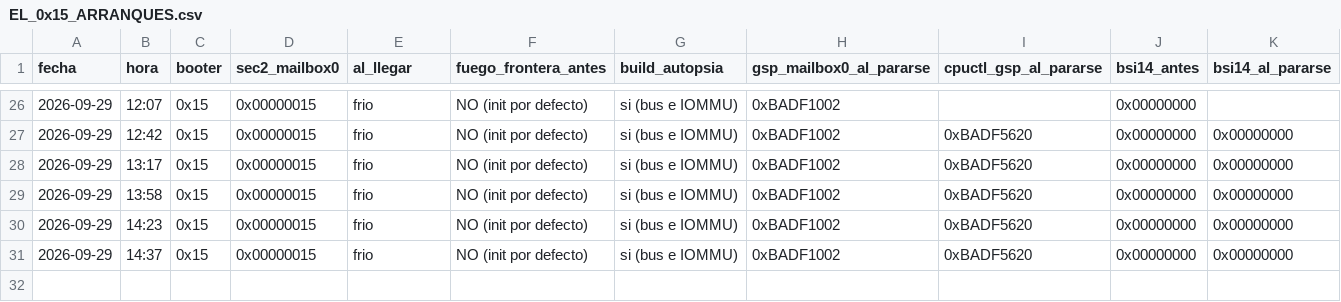
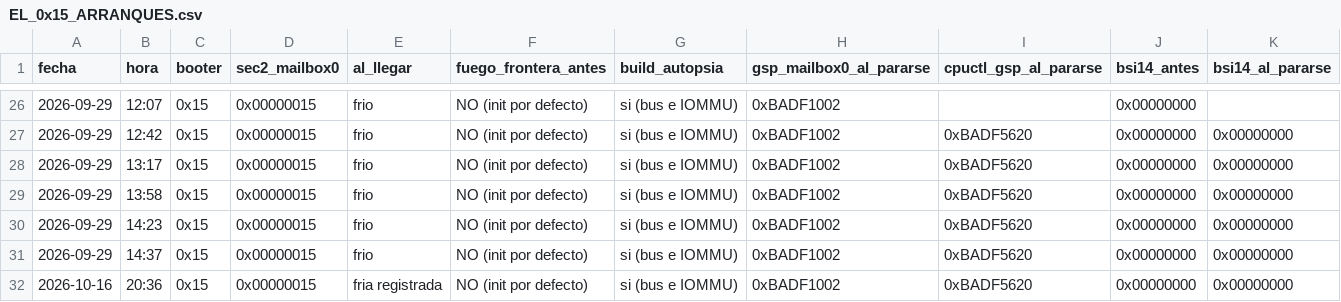
Before and after one commit to AndreeSalazar/BMO-X-x86-64, a CSV file: platform/drivers/gpu/ga10x/EL_0x15_ARRANQUES.csv, drawn as a sheet; only a part is shown, gaps mark what is left out; rows hold the shown columns only; the diff names each change by its address in the sheet, - before the commit and + after, or states it on an @@ line.

Commit message:
fix(gpu): registrar GSP antes del booter y explicar reintento bloqueado

```diff
--- a/platform/drivers/gpu/ga10x/EL_0x15_ARRANQUES.csv
+++ b/platform/drivers/gpu/ga10x/EL_0x15_ARRANQUES.csv
+row 32: 2026-10-16 | 20:36 | 0x15 | 0x00000015 | fria registrada | NO (init por defecto) | si (bus e IOMMU) | 0xBADF1002 | 0xBADF5620 | 0x00000000 | 0x00000000
```
Also changed, not shown: 14 other files.
